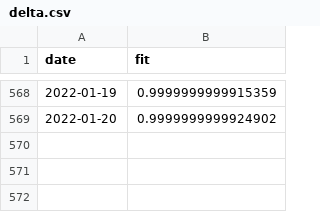
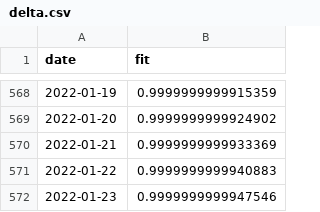
Before and after one commit to erikjs14/next-variants, a CSV file: data/growth_fit/delta.csv, drawn as a sheet; only a part is shown, gaps mark what is left out; the diff names each change by its address in the sheet, - before the commit and + after, or states it on an @@ line.

```diff
--- a/data/growth_fit/delta.csv
+++ b/data/growth_fit/delta.csv
+row 570: 2022-01-21 | 0.9999999999933369
+row 571: 2022-01-22 | 0.9999999999940883
+row 572: 2022-01-23 | 0.9999999999947546
```
Also changed, not shown: data/agg_data.csv, data/agg_data_rolling.csv, 3 other files.
